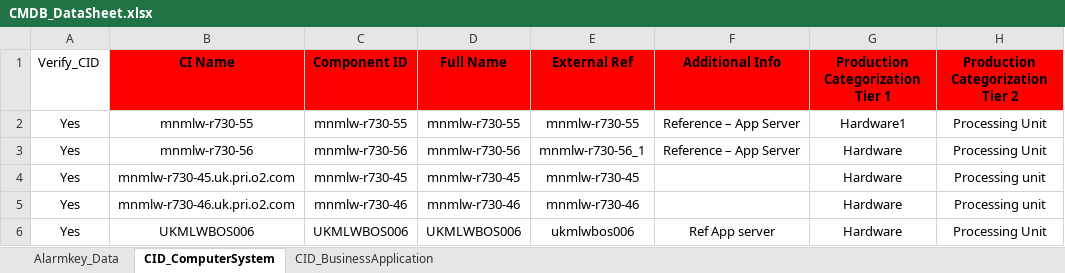
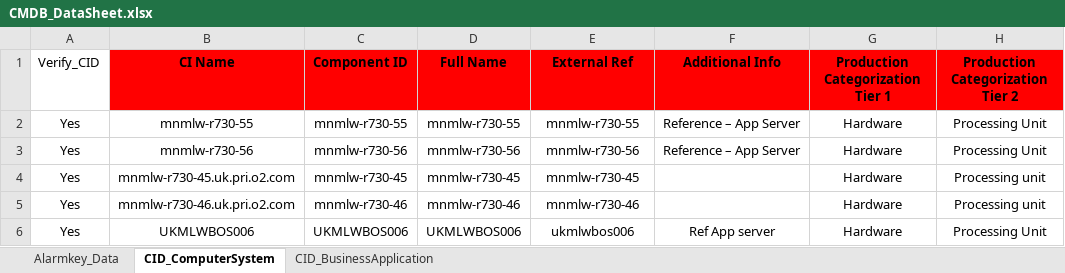
Before and after one commit to rmehetre87/RemedyTest-1, an Excel workbook: Data/CMDB_DataSheet.xlsx, sheet CID_ComputerSystem, drawn as a sheet; only a part is shown; values as stored, in another font and other column widths than the file's, no borders; conditional formats not drawn; the diff names each change by its address in the sheet, - before the commit and + after, or states it on an @@ line.

```diff
--- a/Data/CMDB_DataSheet.xlsx (sheet CID_ComputerSystem)
+++ b/Data/CMDB_DataSheet.xlsx (sheet CID_ComputerSystem)
-G2 (Production Categorization Tier 1): Hardware1
+G2 (Production Categorization Tier 1): Hardware
-E3 (External Ref): mnmlw-r730-56_1
+E3 (External Ref): mnmlw-r730-56
```
Also changed, not shown: sheet Alarmkey_Data, sheet CID_BusinessApplication, Data/Remedy_GetData.xlsx, 38 other files.
